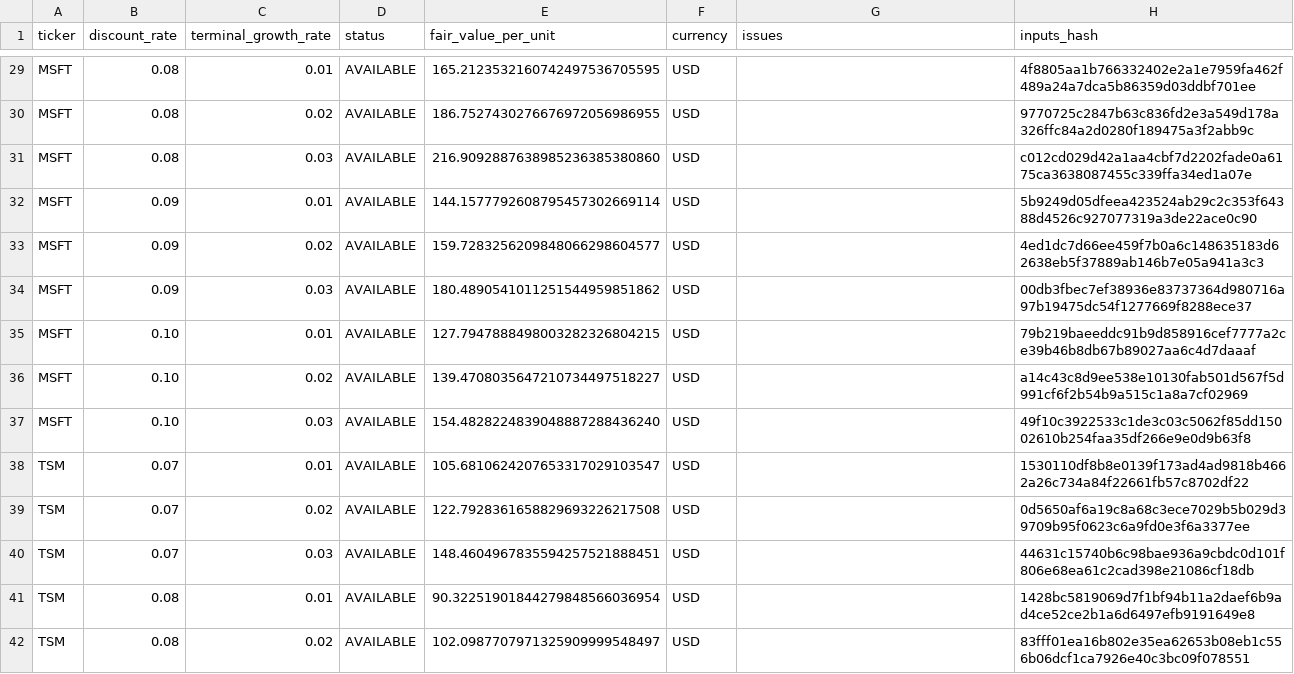
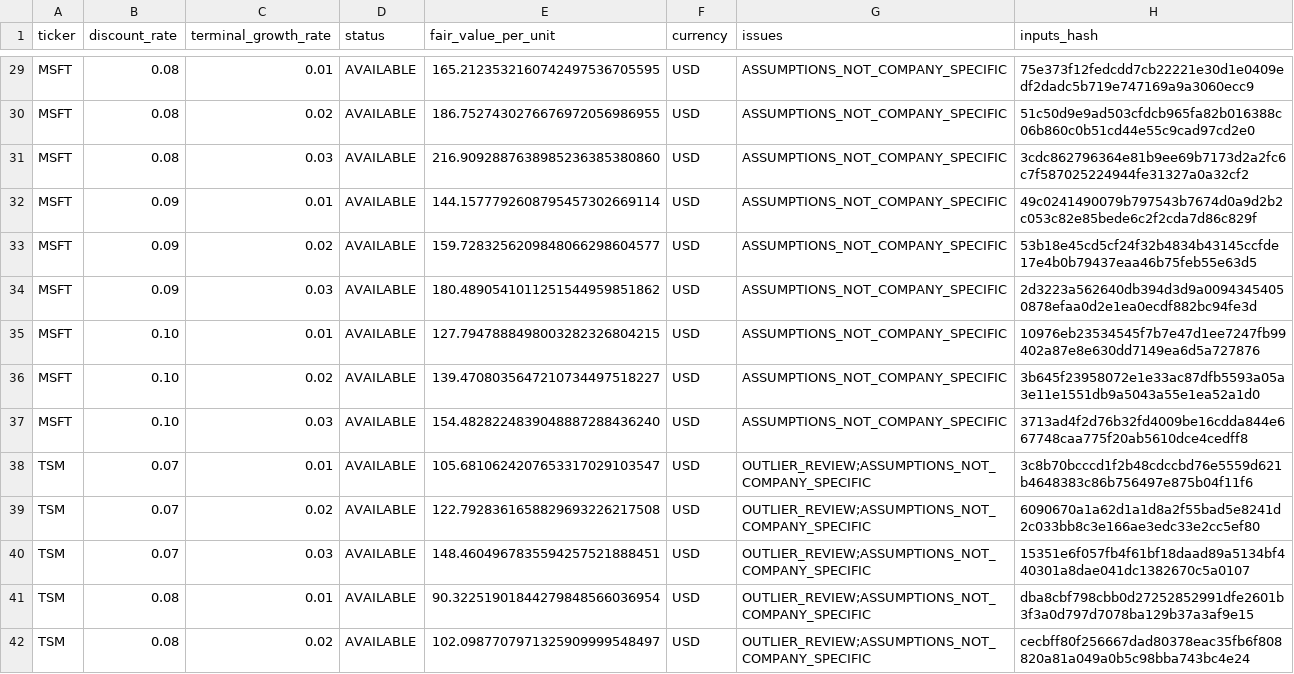
Before and after one commit to Fraens123/stock-valuation-tool, a CSV file: diagnostics/dcf_sensitivity.csv, drawn as a sheet; only a part is shown, gaps mark what is left out; the diff covers the shown part only; the diff names each change by its address in the sheet, - before the commit and + after, or states it on an @@ line.

Commit message:
feat: Enhance DCF valuation process with non-blocking issues and new snapshot functionality
- Introduced handling for non-blocking issues in equity DCF calculations, allowing for better reporting of assumptions not specific to the company.
- Added new constants for generic assumption sources and non-blocking warnings in the models.
- Updated the normalization process to capture used fiscal years and input values for improved data tracking.
- Enhanced the DCF summary to differentiate between blocking and non-blocking issues, improving clarity in valuation results.
- Implemented a new ValuationSnapshot class to encapsulate valuation results and context, including assumptions and quality metrics.
- Added tests to ensure that non-blocking warnings persist through the valuation process and that snapshot IDs are deterministic based on inputs.
- Created a CSV file for diagnostics to log valuation snapshot results for better traceability.

```diff
--- a/diagnostics/dcf_sensitivity.csv
+++ b/diagnostics/dcf_sensitivity.csv
-G29:G37 (issues): (empty)
+G29:G37 (issues): ASSUMPTIONS_NOT_COMPANY_SPECIFIC
-H29 (inputs_hash): 4f8805aa1b766332402e2a1e7959fa462f489a24a7dca5b86359d03ddbf701ee
+H29 (inputs_hash): 75e373f12fedcdd7cb22221e30d1e0409edf2dadc5b719e747169a9a3060ecc9
-H30 (inputs_hash): 9770725c2847b63c836fd2e3a549d178a326ffc84a2d0280f189475a3f2abb9c
+H30 (inputs_hash): 51c50d9e9ad503cfdcb965fa82b016388c06b860c0b51cd44e55c9cad97cd2e0
-H31 (inputs_hash): c012cd029d42a1aa4cbf7d2202fade0a6175ca3638087455c339ffa34ed1a07e
+H31 (inputs_hash): 3cdc862796364e81b9ee69b7173d2a2fc6c7f587025224944fe31327a0a32cf2
-H32 (inputs_hash): 5b9249d05dfeea423524ab29c2c353f64388d4526c927077319a3de22ace0c90
+H32 (inputs_hash): 49c0241490079b797543b7674d0a9d2b2c053c82e85bede6c2f2cda7d86c829f
-H33 (inputs_hash): 4ed1dc7d66ee459f7b0a6c148635183d62638eb5f37889ab146b7e05a941a3c3
+H33 (inputs_hash): 53b18e45cd5cf24f32b4834b43145ccfde17e4b0b79437eaa46b75feb55e63d5
-H34 (inputs_hash): 00db3fbec7ef38936e83737364d980716a97b19475dc54f1277669f8288ece37
+H34 (inputs_hash): 2d3223a562640db394d3d9a00943454050878efaa0d2e1ea0ecdf882bc94fe3d
-H35 (inputs_hash): 79b219baeeddc91b9d858916cef7777a2ce39b46b8db67b89027aa6c4d7daaaf
+H35 (inputs_hash): 10976eb23534545f7b7e47d1ee7247fb99402a87e8e630dd7149ea6d5a727876
-H36 (inputs_hash): a14c43c8d9ee538e10130fab501d567f5d991cf6f2b54b9a515c1a8a7cf02969
+H36 (inputs_hash): 3b645f23958072e1e33ac87dfb5593a05a3e11e1551db9a5043a55e1ea52a1d0
-H37 (inputs_hash): 49f10c3922533c1de3c03c5062f85dd15002610b254faa35df266e9e0d9b63f8
+H37 (inputs_hash): 3713ad4f2d76b32fd4009be16cdda844e667748caa775f20ab5610dce4cedff8
-G38:G42 (issues): (empty)
+G38:G42 (issues): OUTLIER_REVIEW;ASSUMPTIONS_NOT_COMPANY_SPECIFIC
-H38 (inputs_hash): 1530110df8b8e0139f173ad4ad9818b4662a26c734a84f22661fb57c8702df22
+H38 (inputs_hash): 3c8b70bcccd1f2b48cdccbd76e5559d621b4648383c86b756497e875b04f11f6
-H39 (inputs_hash): 0d5650af6a19c8a68c3ece7029b5b029d39709b95f0623c6a9fd0e3f6a3377ee
+H39 (inputs_hash): 6090670a1a62d1a1d8a2f55bad5e8241d2c033bb8c3e166ae3edc33e2cc5ef80
-H40 (inputs_hash): 44631c15740b6c98bae936a9cbdc0d101f806e68ea61c2cad398e21086cf18db
+H40 (inputs_hash): 15351e6f057fb4f61bf18daad89a5134bf440301a8dae041dc1382670c5a0107
-H41 (inputs_hash): 1428bc5819069d7f1bf94b11a2daef6b9ad4ce52ce2b1a6d6497efb9191649e8
+H41 (inputs_hash): dba8cbf798cbb0d27252852991dfe2601b3f3a0d797d7078ba129b37a3af9e15
-H42 (inputs_hash): 83fff01ea16b802e35ea62653b08eb1c556b06dcf1ca7926e40c3bc09f078551
+H42 (inputs_hash): cecbff80f256667dad80378eac35fb6f808820a81a049a0b5c98bba743bc4e24
```
Also changed, not shown: 92 edited cells elsewhere in this file, diagnostics/valuation_results.csv, 10 other files.
